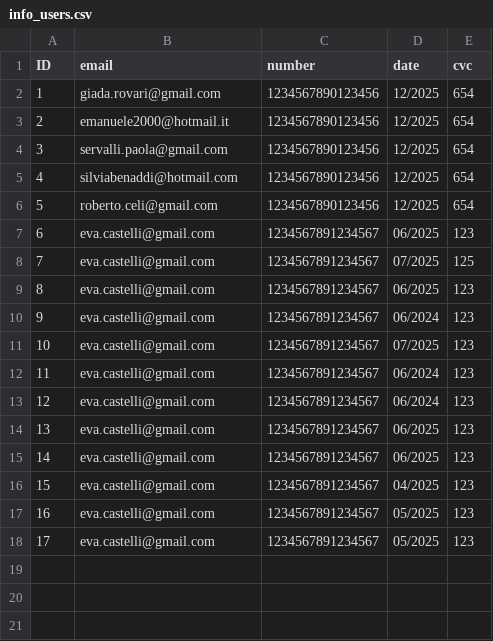
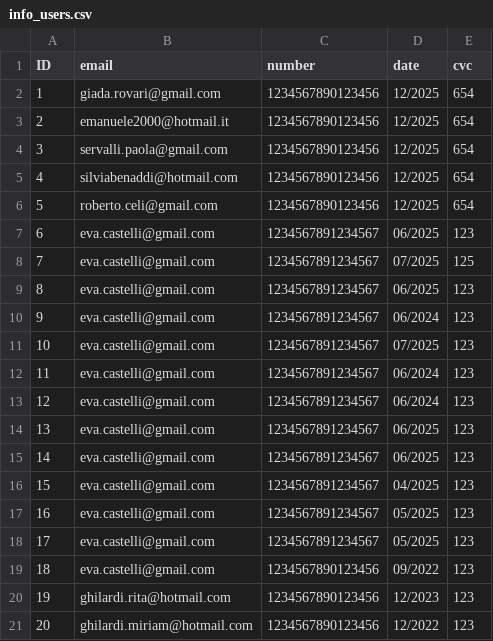
Before and after one commit to pietrobelligoli/Gold1_Practice, a CSV file: csv_file/info_users.csv, drawn as a sheet; the diff names each change by its address in the sheet, - before the commit and + after, or states it on an @@ line.

```diff
--- a/csv_file/info_users.csv
+++ b/csv_file/info_users.csv
+row 19: 18 | eva.castelli@gmail.com | 1234567890123456 | 09/2022 | 123
+row 20: 19 | ghilardi.rita@hotmail.com | 1234567890123456 | 12/2023 | 123
+row 21: 20 | ghilardi.miriam@hotmail.com | 1234567890123456 | 12/2022 | 123
```
Also changed, not shown: csv_file/db_users.csv, 2 other files.
